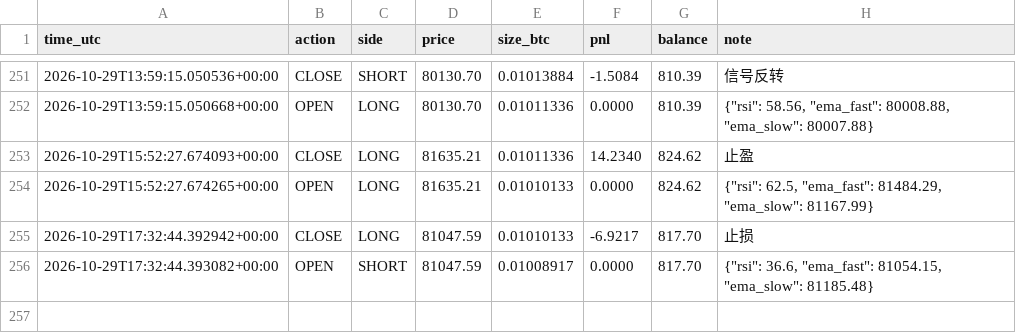
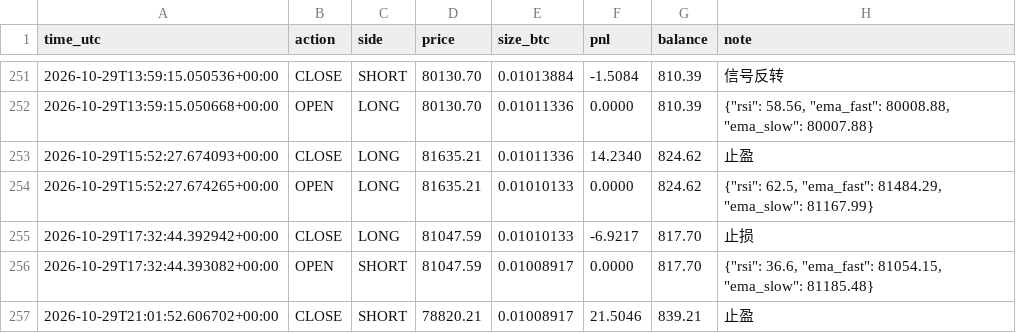
Before and after one commit to kk668900/btc-paper-bot, a CSV file: trades.csv, drawn as a sheet; only a part is shown, gaps mark what is left out.

```diff
--- a/trades.csv
+++ b/trades.csv
@@ -256 +256,2 @@ time_utc,action,side,price,size_btc,pnl,balance,note
 2026-10-29T17:32:44.393082+00:00,OPEN,SHORT,81047.59,0.01008917,0.0000,817.70,"{""rsi"": 36.6, ""ema_fast"": 81054.15, ""ema_slow"": 81185.48}"
+2026-10-29T21:01:52.606702+00:00,CLOSE,SHORT,78820.21,0.01008917,21.5046,839.21,止盈
```
Also changed, not shown: 1 other file.
